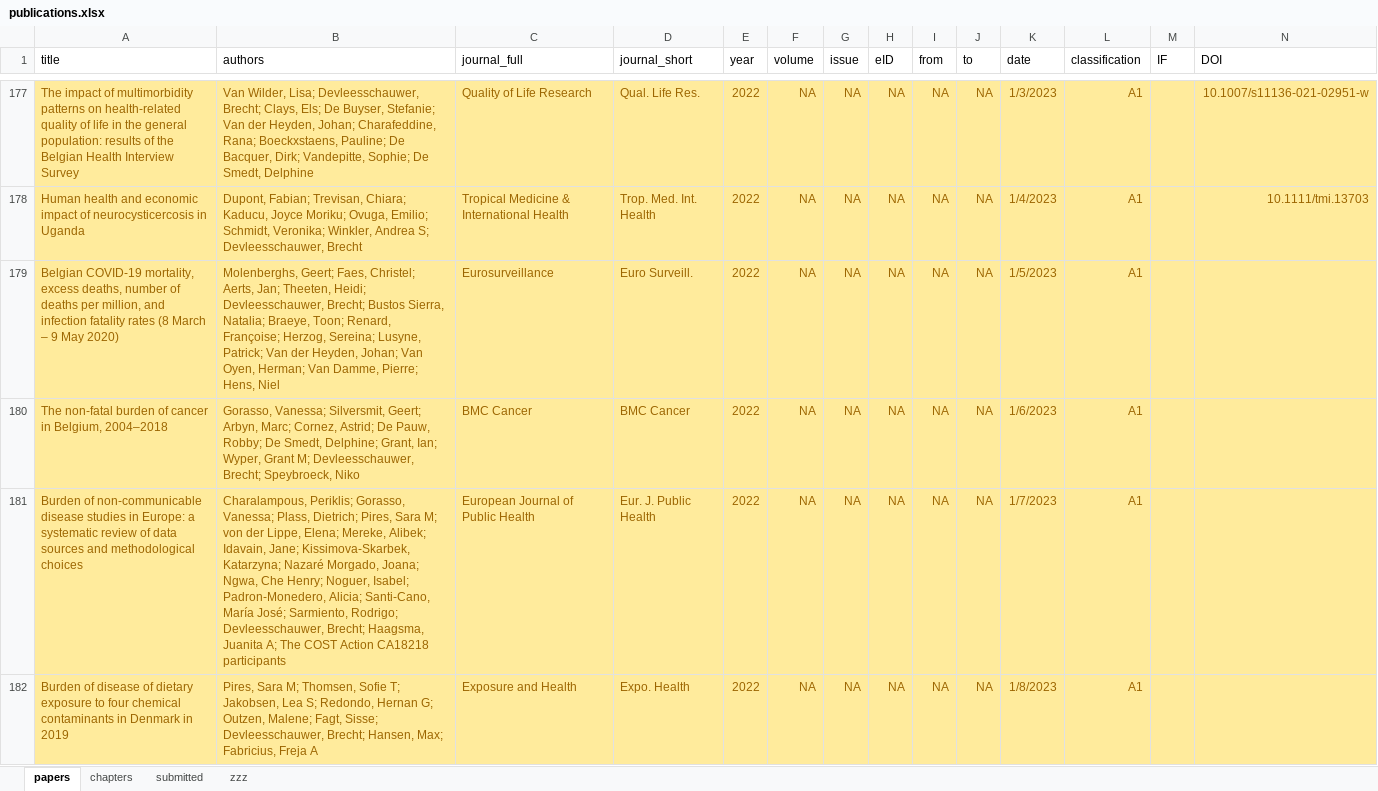
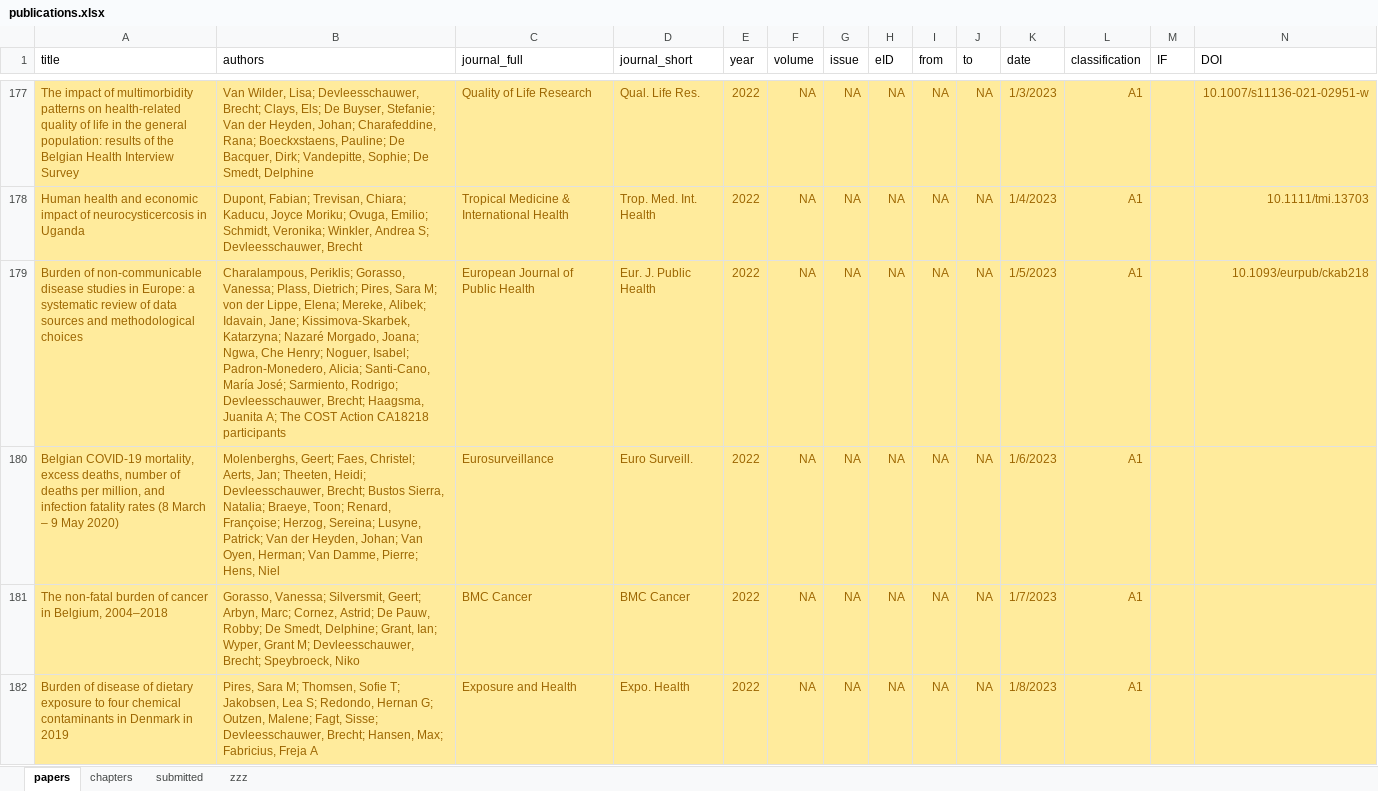
Before and after one commit to brechtdv/vitae, an Excel workbook: publications.xlsx, sheet papers, drawn as a sheet; only a part is shown, gaps mark what is left out; values as stored, in another font and other column widths than the file's, no borders; conditional formats and table styles not drawn; removed rows and columns are numbered as before the commit, all else as after; rows hold the shown columns only; the diff names each change by its address in the sheet, - before the commit and + after, or states it on an @@ line.

```diff
--- a/publications.xlsx (sheet papers)
+++ b/publications.xlsx (sheet papers)
+row 179: Burden of non-communicable disease studies in Europe: a systematic review of data sources and methodological choices | Charalampous, Periklis; Gorasso, Vanessa; Plass, Dietrich; Pires, Sara M; von der Lippe, Elena; Mereke, Alibek; Idavain, Jane; Kissimova-Skarbek, Katarzyna; Nazaré Morgado, Joana; Ngwa, Che Henry; Noguer, Isabel; Padron-Monedero, Alicia; Santi-Cano, María José; Sarmiento, Rodrigo; Devleesschauwer, Brecht; Haagsma, Juanita A; The COST Action CA18218 participants | European Journal of Public Health | Eur. J. Public Health | 2022 | NA | NA | NA | NA | NA | 1/5/2023 | A1 |  | 10.1093/eurpub/ckab218
-K180 (date): 1/5/2023
+K180 (date): 1/6/2023
-K181 (date): 1/6/2023
+K181 (date): 1/7/2023
-row 181: Burden of non-communicable disease studies in Europe: a systematic review of data sources and methodological choices | Charalampous, Periklis; Gorasso, Vanessa; Plass, Dietrich; Pires, Sara M; von der Lippe, Elena; Mereke, Alibek; Idavain, Jane; Kissimova-Skarbek, Katarzyna; Nazaré Morgado, Joana; Ngwa, Che Henry; Noguer, Isabel; Padron-Monedero, Alicia; Santi-Cano, María José; Sarmiento, Rodrigo; Devleesschauwer, Brecht; Haagsma, Juanita A; The COST Action CA18218 participants | European Journal of Public Health | Eur. J. Public Health | 2022 | NA | NA | NA | NA | NA | 1/7/2023 | A1
```
Also changed, not shown: sheet submitted, 2 other files.
